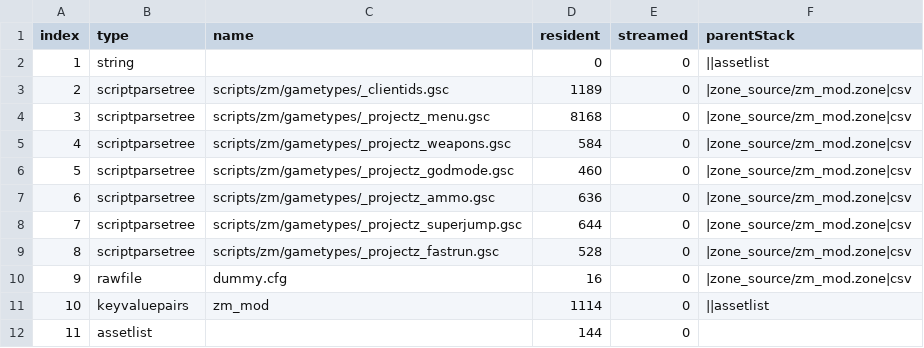
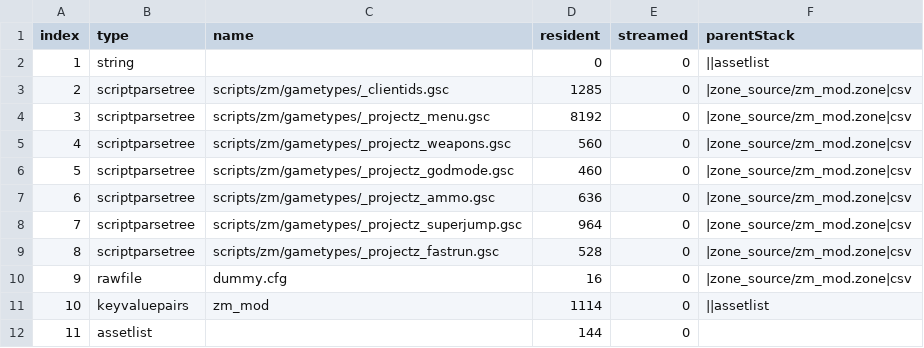
Before and after one commit to gokdeniz66/BO3-ProjectZ-Menu, a CSV file: zone_source/all/assetinfo/zm_mod.csv, drawn as a sheet.

```diff
--- a/zone_source/all/assetinfo/zm_mod.csv
+++ b/zone_source/all/assetinfo/zm_mod.csv
@@ -2,8 +2,8 @@ index,type,name,resident,streamed,parentStack
 1,string,,0,0,||assetlist
-2,scriptparsetree,scripts/zm/gametypes/_clientids.gsc,1189,0,|zone_source/zm_mod.zone|csv
-3,scriptparsetree,scripts/zm/gametypes/_projectz_menu.gsc,8168,0,|zone_source/zm_mod.zone|csv
-4,scriptparsetree,scripts/zm/gametypes/_projectz_weapons.gsc,584,0,|zone_source/zm_mod.zone|csv
+2,scriptparsetree,scripts/zm/gametypes/_clientids.gsc,1285,0,|zone_source/zm_mod.zone|csv
+3,scriptparsetree,scripts/zm/gametypes/_projectz_menu.gsc,8192,0,|zone_source/zm_mod.zone|csv
+4,scriptparsetree,scripts/zm/gametypes/_projectz_weapons.gsc,560,0,|zone_source/zm_mod.zone|csv
 5,scriptparsetree,scripts/zm/gametypes/_projectz_godmode.gsc,460,0,|zone_source/zm_mod.zone|csv
 6,scriptparsetree,scripts/zm/gametypes/_projectz_ammo.gsc,636,0,|zone_source/zm_mod.zone|csv
-7,scriptparsetree,scripts/zm/gametypes/_projectz_superjump.gsc,644,0,|zone_source/zm_mod.zone|csv
+7,scriptparsetree,scripts/zm/gametypes/_projectz_superjump.gsc,964,0,|zone_source/zm_mod.zone|csv
 8,scriptparsetree,scripts/zm/gametypes/_projectz_fastrun.gsc,528,0,|zone_source/zm_mod.zone|csv
```
Also changed, not shown: 8 other files.
